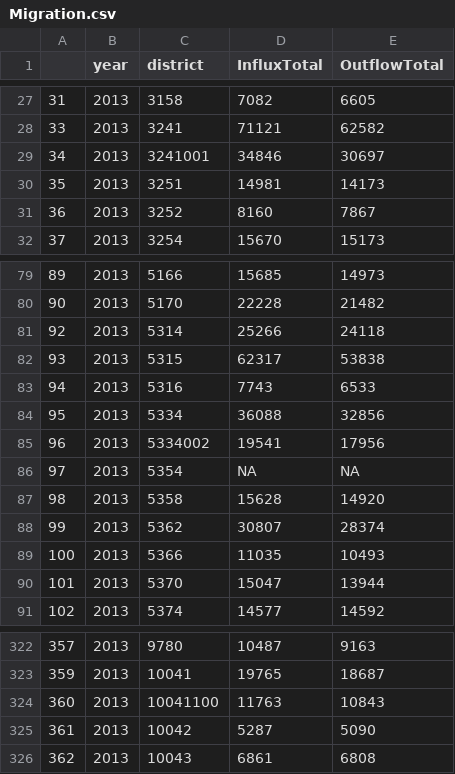
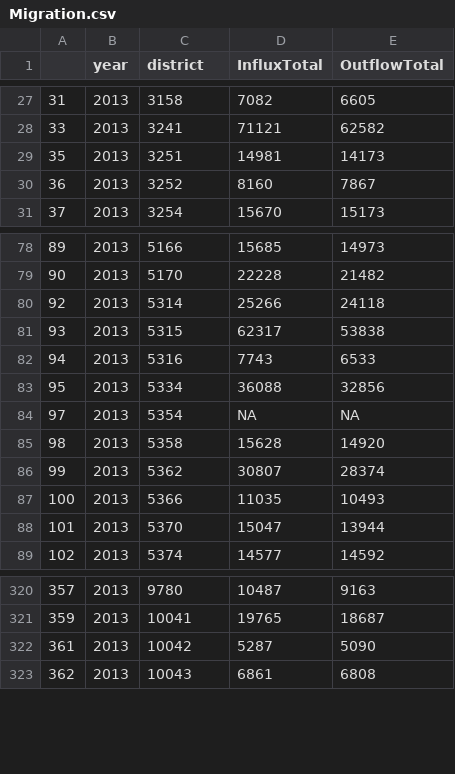
Before and after one commit to LarsMehwald/Assignment3, a CSV file: data/Migration.csv, drawn as a sheet; only a part is shown, gaps mark what is left out.

```diff
--- a/data/Migration.csv
+++ b/data/Migration.csv
@@ -28,3 +28,2 @@
 "33",2013,3241,71121,62582
-"34",2013,3241001,34846,30697
 "35",2013,3251,14981,14173
@@ -84,3 +83,2 @@
 "95",2013,5334,36088,32856
-"96",2013,5334002,19541,17956
 "97",2013,5354,NA,NA
@@ -323,3 +321,2 @@
 "359",2013,10041,19765,18687
-"360",2013,10041100,11763,10843
 "361",2013,10042,5287,5090
```
Also changed, not shown: data/DistrictData2013.csv, data/Graduates.csv, 14 other files.
